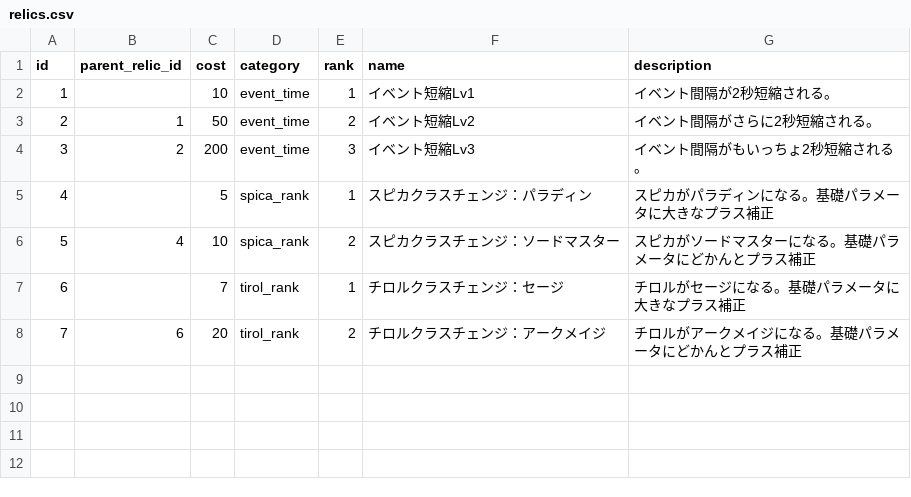
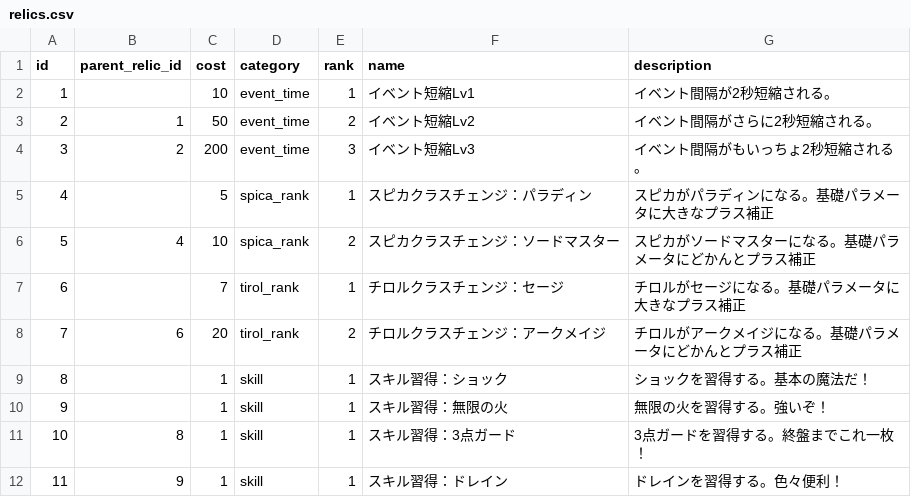
Before and after one commit to jyllsarta/stray-masterdata, a CSV file: seeds/relics.csv, drawn as a sheet; the diff names each change by its address in the sheet, - before the commit and + after, or states it on an @@ line.

```diff
--- a/seeds/relics.csv
+++ b/seeds/relics.csv
+row 9: 8 |  | 1 | skill | 1 | スキル習得：ショック | ショックを習得する。基本の魔法だ！
+row 10: 9 |  | 1 | skill | 1 | スキル習得：無限の火 | 無限の火を習得する。強いぞ！
+row 11: 10 | 8 | 1 | skill | 1 | スキル習得：3点ガード | 3点ガードを習得する。終盤までこれ一枚！
+row 12: 11 | 9 | 1 | skill | 1 | スキル習得：ドレイン | ドレインを習得する。色々便利！
```
Also changed, not shown: 1 other file.
